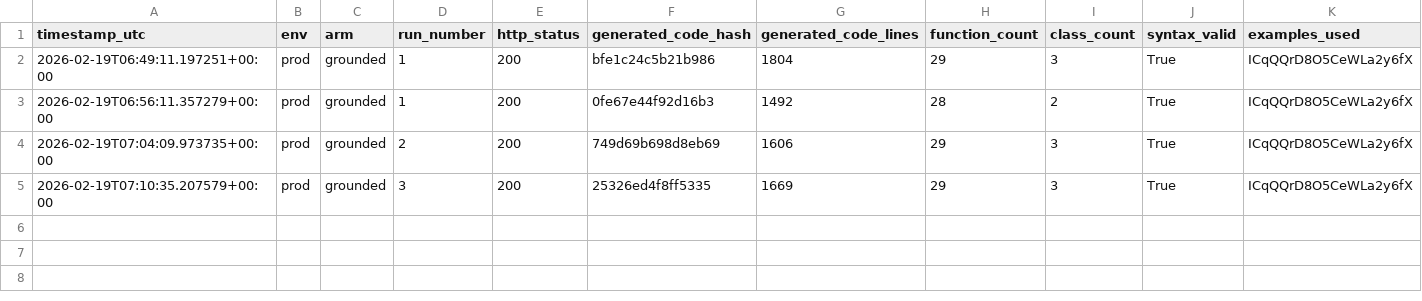
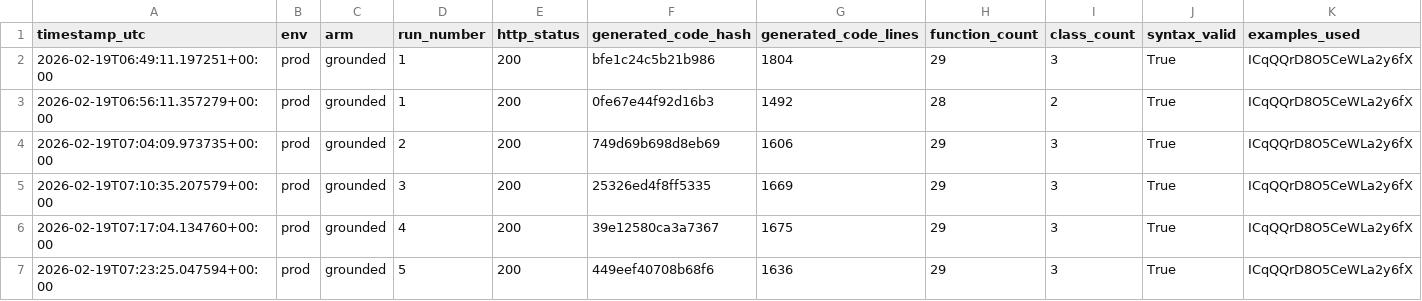
Before and after one commit to promptdriven/pdd, a CSV file: experiments/grounding/results/sync_orchestration_sonnet_rerun3_stability.csv, drawn as a sheet; only a part is shown; rows hold the shown columns only; the diff names each change by its address in the sheet, - before the commit and + after, or states it on an @@ line.

```diff
--- a/experiments/grounding/results/sync_orchestration_sonnet_rerun3_stability.csv
+++ b/experiments/grounding/results/sync_orchestration_sonnet_rerun3_stability.csv
+row 6: 2026-02-19T07:17:04.134760+00:00 | prod | grounded | 4 | 200 | 39e12580ca3a7367 | 1675 | 29 | 3 | True | ICqQQrD8O5CeWLa2y6fX
+row 7: 2026-02-19T07:23:25.047594+00:00 | prod | grounded | 5 | 200 | 449eef40708b68f6 | 1636 | 29 | 3 | True | ICqQQrD8O5CeWLa2y6fX
```
Also changed, not shown: experiments/grounding/results/llm_invoke_opus_rerun_evaluation.csv, 4 other files.
